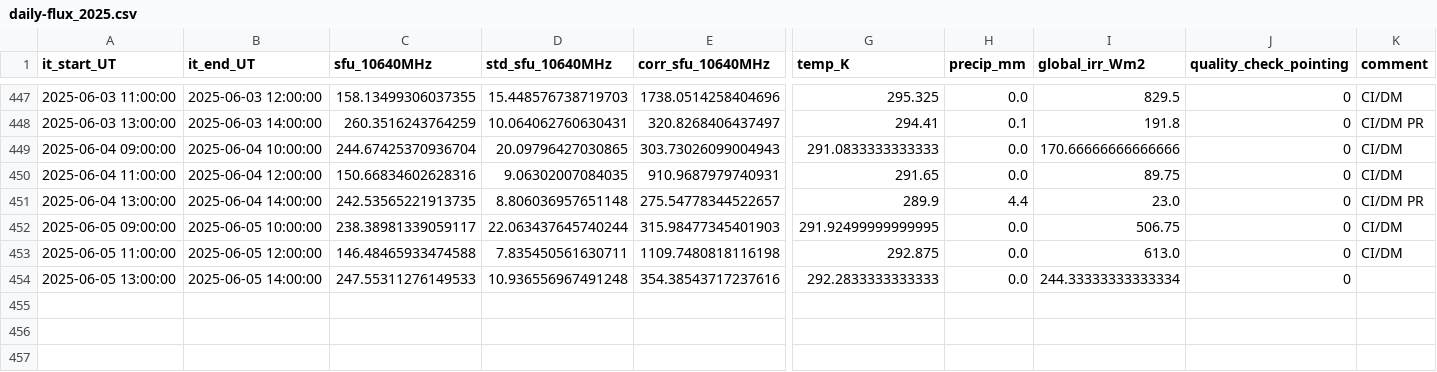
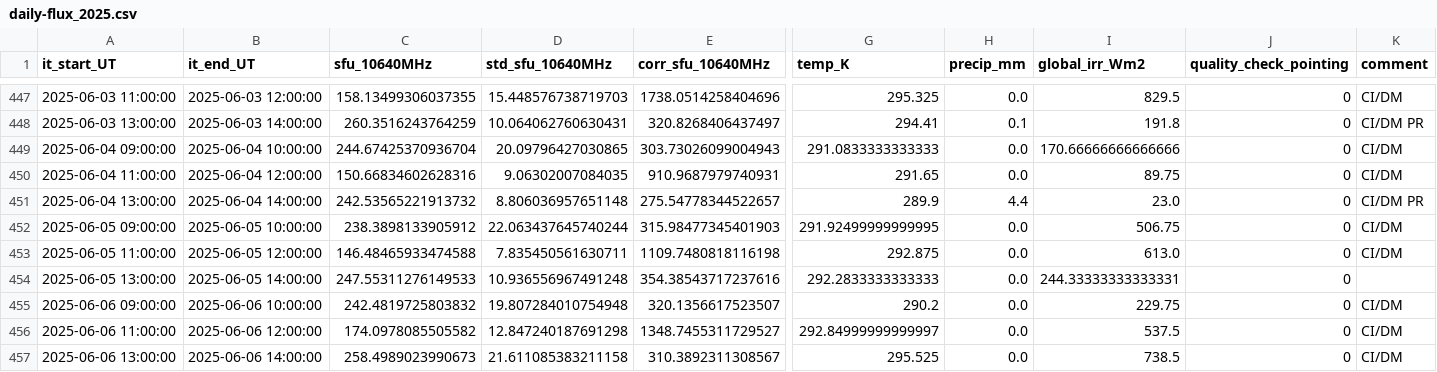
Before and after one commit to MeteoSwiss/callisto, a CSV file: output/data/proc_daily_flux/daily-flux_2025.csv, drawn as a sheet; only a part is shown, gaps mark what is left out; rows hold the shown columns only; the diff names each change by its address in the sheet, - before the commit and + after, or states it on an @@ line.

Commit message:
Daily automatic update Fri 06/06/2025

```diff
--- a/output/data/proc_daily_flux/daily-flux_2025.csv
+++ b/output/data/proc_daily_flux/daily-flux_2025.csv
-C451 (sfu_10640MHz): 242.53565221913735
+C451 (sfu_10640MHz): 242.53565221913732
-C452 (sfu_10640MHz): 238.38981339059117
+C452 (sfu_10640MHz): 238.3898133905912
-I454 (global_irr_Wm2): 244.33333333333334
+I454 (global_irr_Wm2): 244.33333333333331
+row 455: 2025-06-06 09:00:00 | 2025-06-06 10:00:00 | 242.4819725803832 | 19.807284010754948 | 320.1356617523507 | 290.2 | 0.0 | 229.75 | 0 | CI/DM
+row 456: 2025-06-06 11:00:00 | 2025-06-06 12:00:00 | 174.0978085505582 | 12.847240187691298 | 1348.7455311729527 | 292.84999999999997 | 0.0 | 537.5 | 0 | CI/DM
+row 457: 2025-06-06 13:00:00 | 2025-06-06 14:00:00 | 258.4989023990673 | 21.611085383211158 | 310.3892311308567 | 295.525 | 0.0 | 738.5 | 0 | CI/DM
```
Also changed, not shown: 20 other files.
